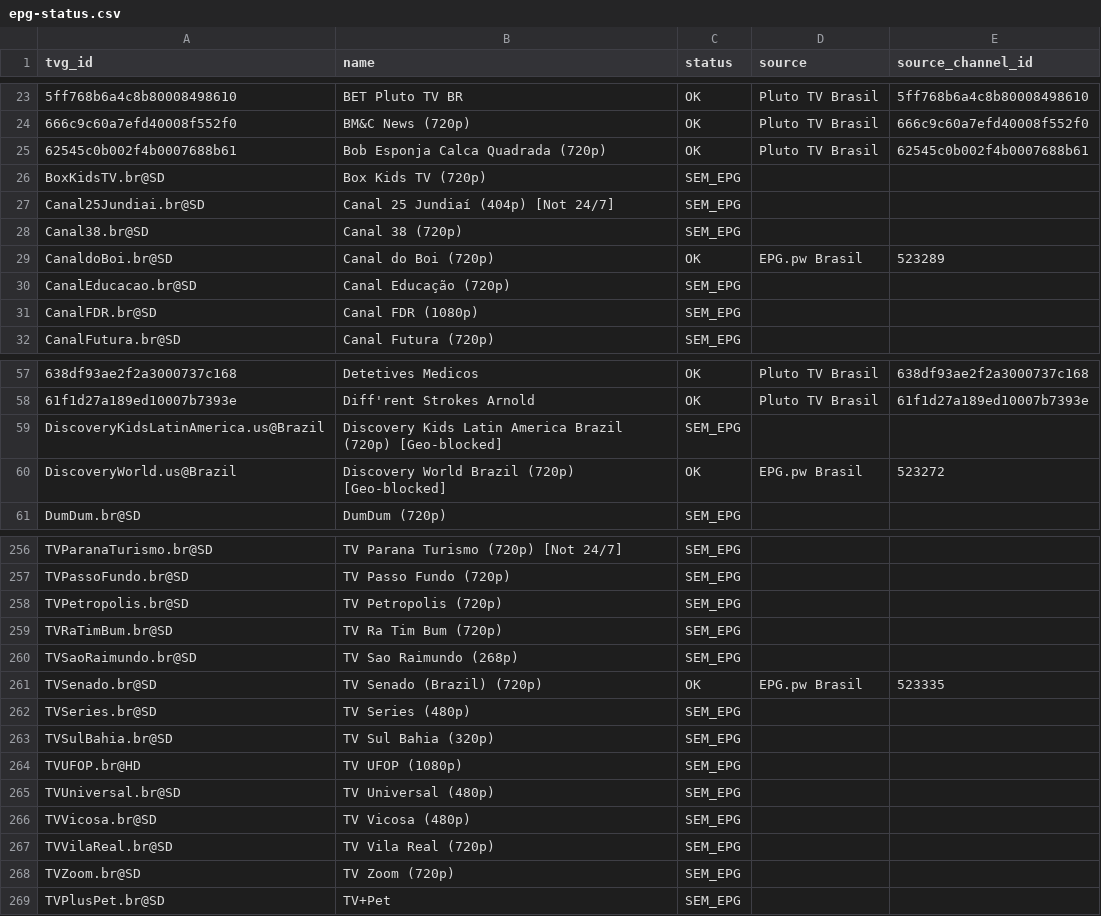
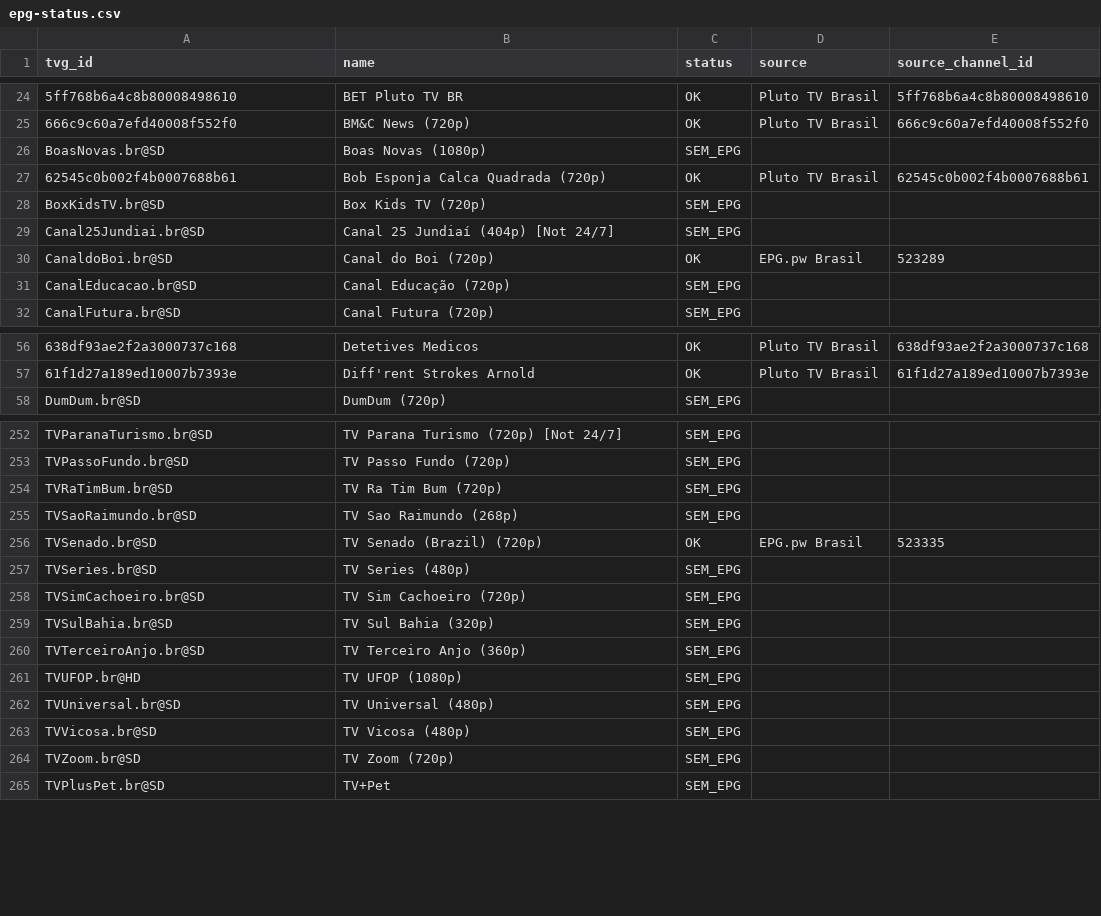
Before and after one commit to feijaum/iptv, a CSV file: epg-status.csv, drawn as a sheet; only a part is shown, gaps mark what is left out; removed rows and columns are numbered as before the commit, all else as after; the diff covers the shown part only; the diff names each change by its address in the sheet, - before the commit and + after, or states it on an @@ line.

```diff
--- a/epg-status.csv
+++ b/epg-status.csv
+row 26: BoasNovas.br@SD | Boas Novas (1080p) | SEM_EPG
-row 28: Canal38.br@SD | Canal 38 (720p) | SEM_EPG
-row 31: CanalFDR.br@SD | Canal FDR (1080p) | SEM_EPG
-row 59: DiscoveryKidsLatinAmerica.us@Brazil | Discovery Kids Latin America Brazil (720p) [Geo-blocked] | SEM_EPG
-row 60: DiscoveryWorld.us@Brazil | Discovery World Brazil (720p) [Geo-blocked] | OK | EPG.pw Brasil | 523272
-row 258: TVPetropolis.br@SD | TV Petropolis (720p) | SEM_EPG
+row 258: TVSimCachoeiro.br@SD | TV Sim Cachoeiro (720p) | SEM_EPG
+row 260: TVTerceiroAnjo.br@SD | TV Terceiro Anjo (360p) | SEM_EPG
-row 267: TVVilaReal.br@SD | TV Vila Real (720p) | SEM_EPG
```
Also changed, not shown: 7 added rows and 9 removed rows elsewhere in this file, playback-audit.csv, 3 other files.
